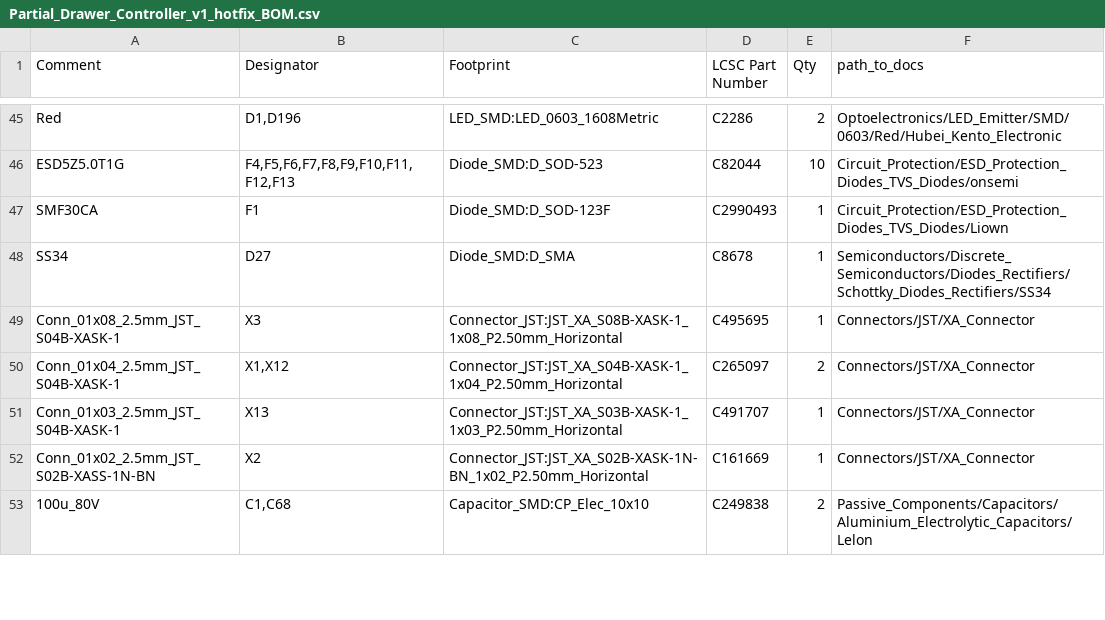
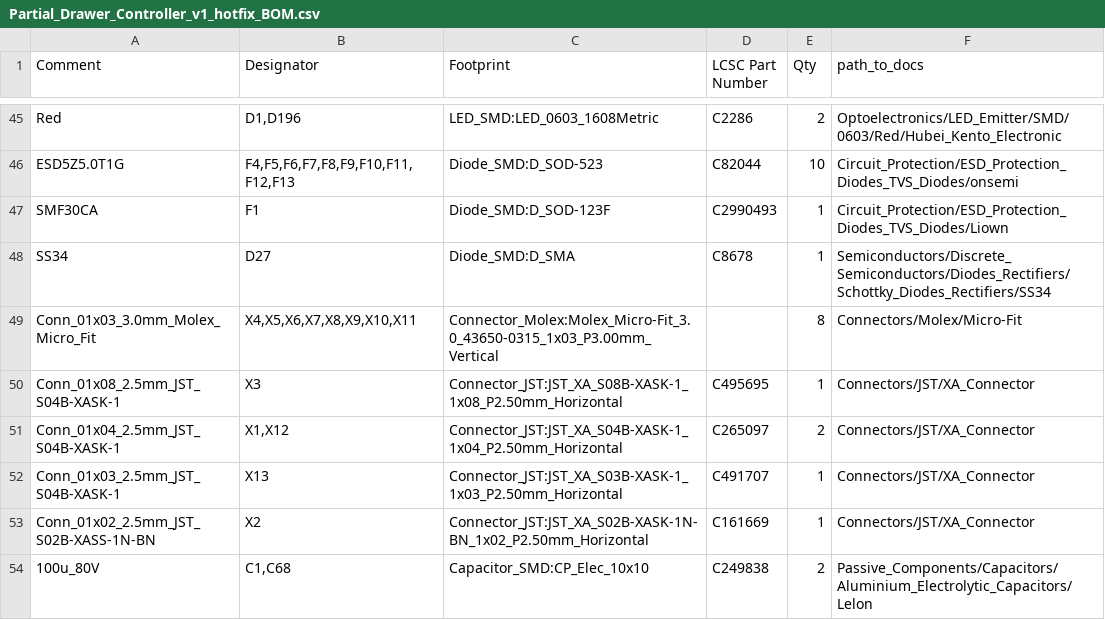
Before and after one commit to Robast-GmbH/PCB_Designs, a CSV file: KiCad/Partial_Drawer_Controller_v1_hotfix/Partial_Drawer_Controller_v1_hotfix/manufacturing/PCB Assembly/Partial_Drawer_Controller_v1_hotfix_BOM.csv, drawn as a sheet; only a part is shown, gaps mark what is left out; the diff names each change by its address in the sheet, - before the commit and + after, or states it on an @@ line.

```diff
--- a/KiCad/Partial_Drawer_Controller_v1_hotfix/Partial_Drawer_Controller_v1_hotfix/manufacturing/PCB Assembly/Partial_Drawer_Controller_v1_hotfix_BOM.csv
+++ b/KiCad/Partial_Drawer_Controller_v1_hotfix/Partial_Drawer_Controller_v1_hotfix/manufacturing/PCB Assembly/Partial_Drawer_Controller_v1_hotfix_BOM.csv
+row 49: Conn_01x03_3.0mm_Molex_Micro_Fit | X4,X5,X6,X7,X8,X9,X10,X11 | Connector_Molex:Molex_Micro-Fit_3.0_43650-0315_1x03_P3.00mm_Vertical |  | 8 | Connectors/Molex/Micro-Fit
```
Also changed, not shown: KiCad/Drawer_Controller_v4_hotfix/Drawer_Controller_v4_hotfix/manufacturing/PCB Assembly/Drawer_Controller_v4_hotfix_BOM.csv, 4 other files.
